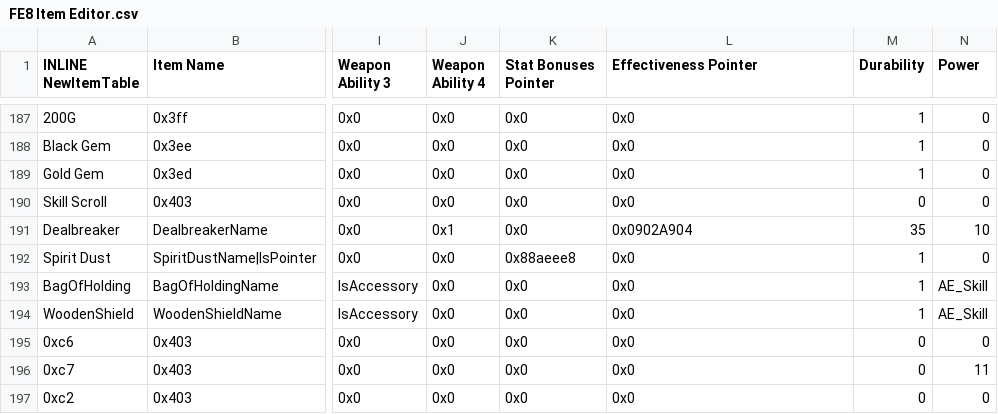
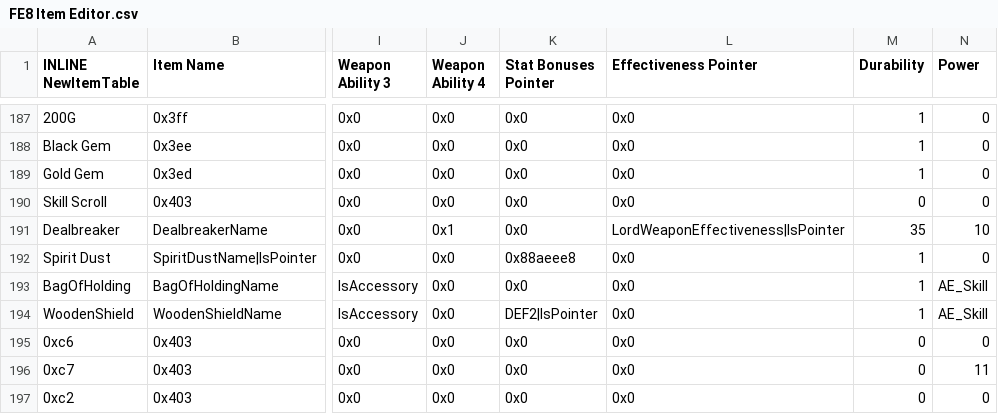
Before and after one commit to Pawkkie/HackProject, a CSV file: Tables/FE8 Nightmare modules/Item editors/FE8 Item Editor.csv, drawn as a sheet; only a part is shown, gaps mark what is left out; the diff names each change by its address in the sheet, - before the commit and + after, or states it on an @@ line.

```diff
--- a/Tables/FE8 Nightmare modules/Item editors/FE8 Item Editor.csv
+++ b/Tables/FE8 Nightmare modules/Item editors/FE8 Item Editor.csv
-L191 (Effectiveness Pointer): 0x0902A904
+L191 (Effectiveness Pointer): LordWeaponEffectiveness|IsPointer
-K194 (Stat Bonuses Pointer): 0x0
+K194 (Stat Bonuses Pointer): DEF2|IsPointer
```
Also changed, not shown: Tables/FE8 Nightmare modules/Class & Character editors/FE8 Character Editor.csv, Tables/FE8 Nightmare modules/Class & Character editors/FE8 Class Editor.csv, 49 other files.
